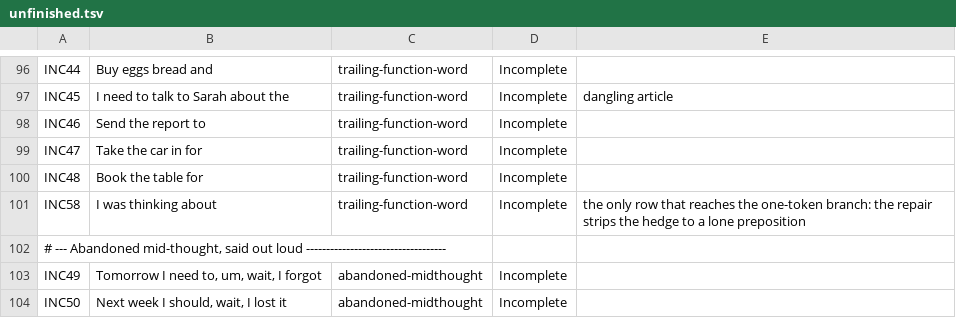
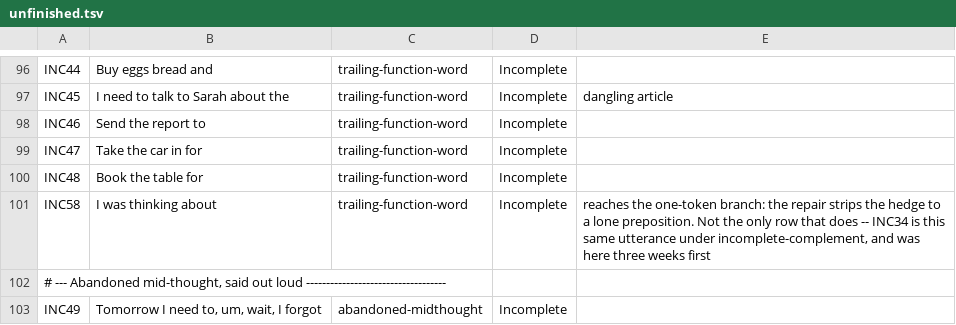
Before and after one commit to CalvinSalsali04/speak-it, a TSV file: Tools/CorpusRunner/devsets/unfinished.tsv, drawn as a sheet; only a part is shown, gaps mark what is left out; the shorter side is filled out with more unchanged rows.

```diff
--- a/Tools/CorpusRunner/devsets/unfinished.tsv
+++ b/Tools/CorpusRunner/devsets/unfinished.tsv
@@ -100,3 +100,3 @@ INC47	Take the car in for	trailing-function-word	Incomplete
 INC48	Book the table for	trailing-function-word	Incomplete	
-INC58	I was thinking about	trailing-function-word	Incomplete	the only row that reaches the one-token branch: the repair strips the hedge to a lone preposition
+INC58	I was thinking about	trailing-function-word	Incomplete	reaches the one-token branch: the repair strips the hedge to a lone preposition. Not the only row that does -- INC34 is this same utterance under incomplete-complement, and was here three weeks first
 # --- Abandoned mid-thought, said out loud -----------------------------------
```
Also changed, not shown: 1 other file.
